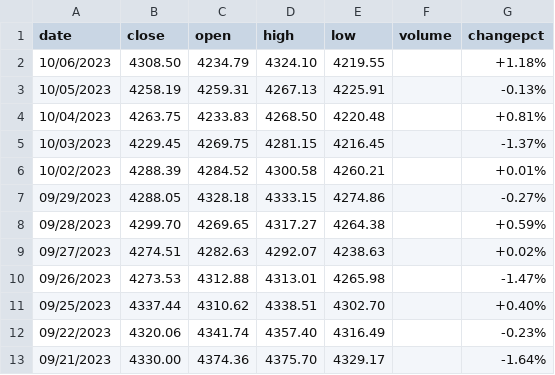
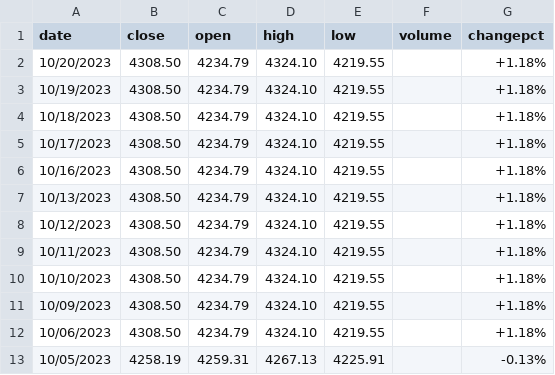
Before and after one commit to nirops/nirops-bin, a CSV file: spx.csv, drawn as a sheet; only a part is shown; the shorter side is filled out with more unchanged rows.

Commit message:
Update spx.csv

```diff
--- a/spx.csv
+++ b/spx.csv
@@ -1,2 +1,12 @@
 date,close,open,high,low,volume,changepct
+10/20/2023,4308.50,4234.79,4324.10,4219.55,,+1.18%
+10/19/2023,4308.50,4234.79,4324.10,4219.55,,+1.18%
+10/18/2023,4308.50,4234.79,4324.10,4219.55,,+1.18%
+10/17/2023,4308.50,4234.79,4324.10,4219.55,,+1.18%
+10/16/2023,4308.50,4234.79,4324.10,4219.55,,+1.18%
+10/13/2023,4308.50,4234.79,4324.10,4219.55,,+1.18%
+10/12/2023,4308.50,4234.79,4324.10,4219.55,,+1.18%
+10/11/2023,4308.50,4234.79,4324.10,4219.55,,+1.18%
+10/10/2023,4308.50,4234.79,4324.10,4219.55,,+1.18%
+10/09/2023,4308.50,4234.79,4324.10,4219.55,,+1.18%
 10/06/2023,4308.50,4234.79,4324.10,4219.55,,+1.18%
```
